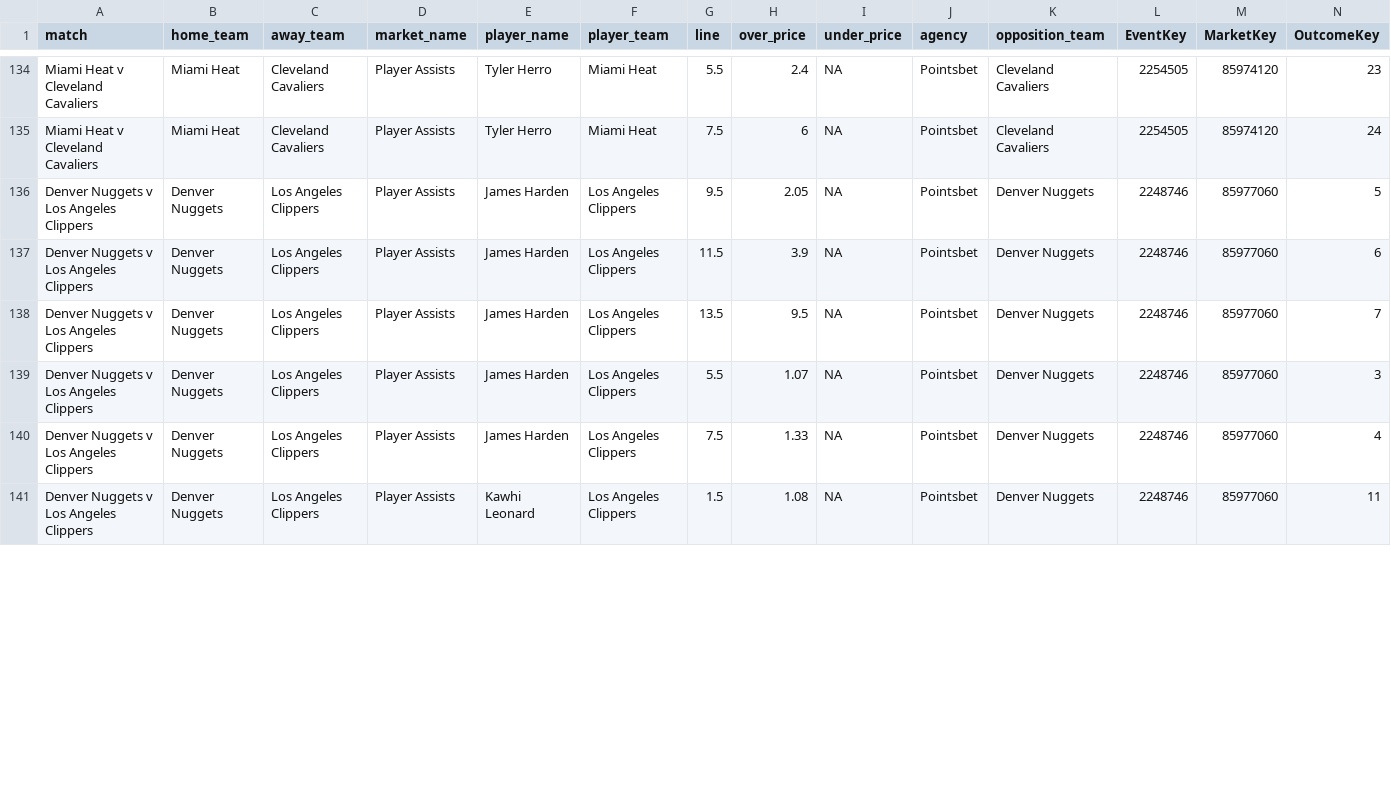
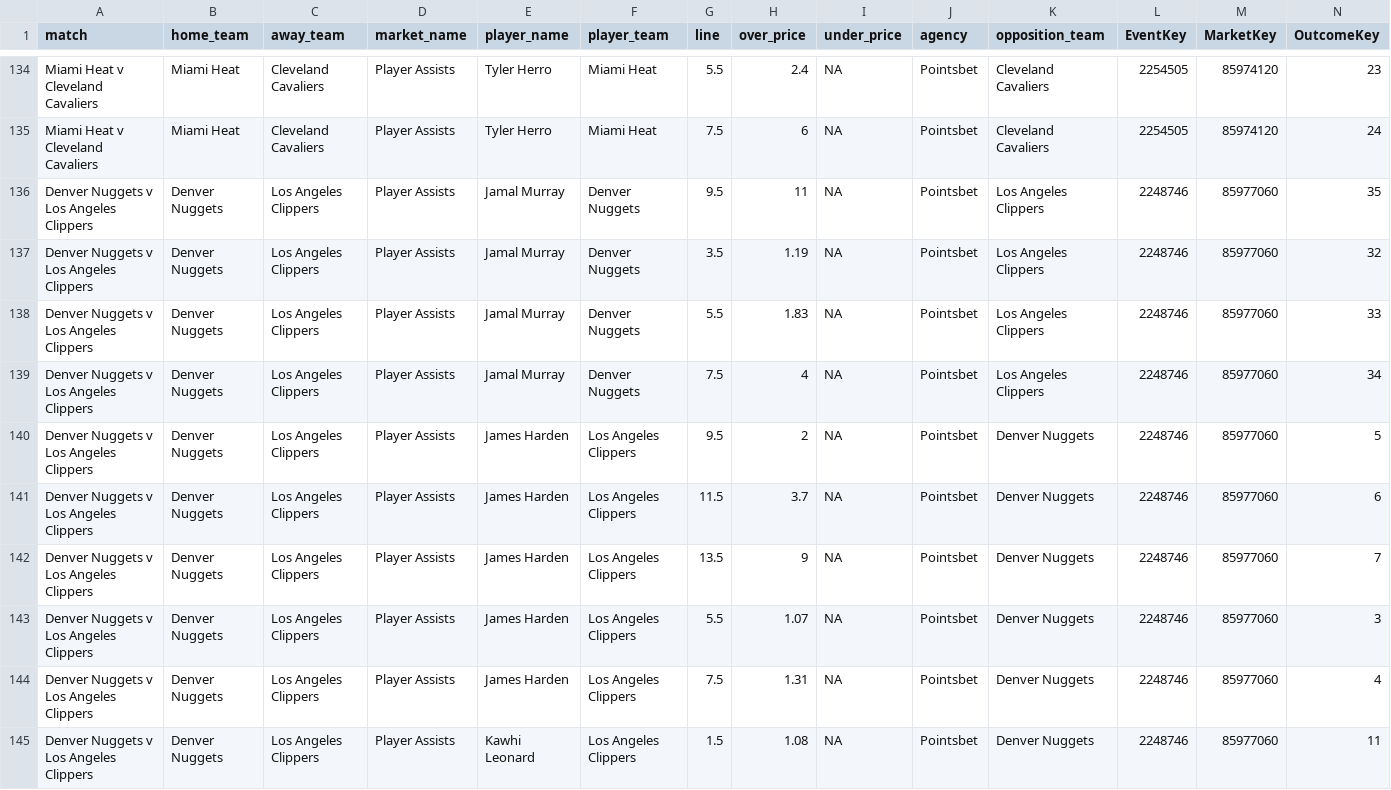
Before and after one commit to jamesbrown1417/NBA, a CSV file: Data/scraped_odds/pointsbet_player_assists.csv, drawn as a sheet; only a part is shown, gaps mark what is left out; addresses are those after the commit; rows hold the shown columns only; the diff covers the shown part only; the diff names each change by its address in the sheet, - before the commit and + after, or states it on an @@ line.

```diff
--- a/Data/scraped_odds/pointsbet_player_assists.csv
+++ b/Data/scraped_odds/pointsbet_player_assists.csv
+row 136: Denver Nuggets v Los Angeles Clippers | Denver Nuggets | Los Angeles Clippers | Player Assists | Jamal Murray | Denver Nuggets | 9.5 | 11 | NA | Pointsbet | Los Angeles Clippers | 2248746 | 85977060 | 35
+row 137: Denver Nuggets v Los Angeles Clippers | Denver Nuggets | Los Angeles Clippers | Player Assists | Jamal Murray | Denver Nuggets | 3.5 | 1.19 | NA | Pointsbet | Los Angeles Clippers | 2248746 | 85977060 | 32
+row 138: Denver Nuggets v Los Angeles Clippers | Denver Nuggets | Los Angeles Clippers | Player Assists | Jamal Murray | Denver Nuggets | 5.5 | 1.83 | NA | Pointsbet | Los Angeles Clippers | 2248746 | 85977060 | 33
+row 139: Denver Nuggets v Los Angeles Clippers | Denver Nuggets | Los Angeles Clippers | Player Assists | Jamal Murray | Denver Nuggets | 7.5 | 4 | NA | Pointsbet | Los Angeles Clippers | 2248746 | 85977060 | 34
-H140 (over_price): 2.05
+H140 (over_price): 2
-H141 (over_price): 3.9
+H141 (over_price): 3.7
-H142 (over_price): 9.5
+H142 (over_price): 9
-H144 (over_price): 1.33
+H144 (over_price): 1.31
```
Also changed, not shown: 7 added rows and 20 edited cells elsewhere in this file, Data/scraped_odds/dabble_player_blocks.csv, Data/scraped_odds/pointsbet_player_points.csv, 55 other files.
